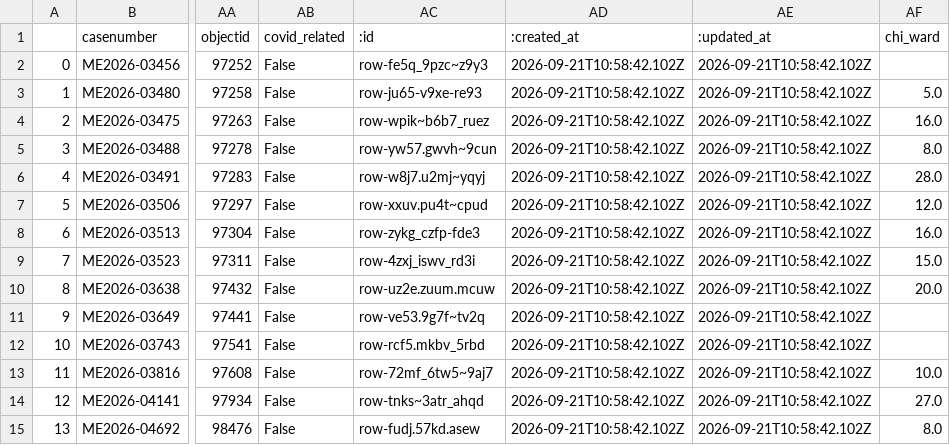
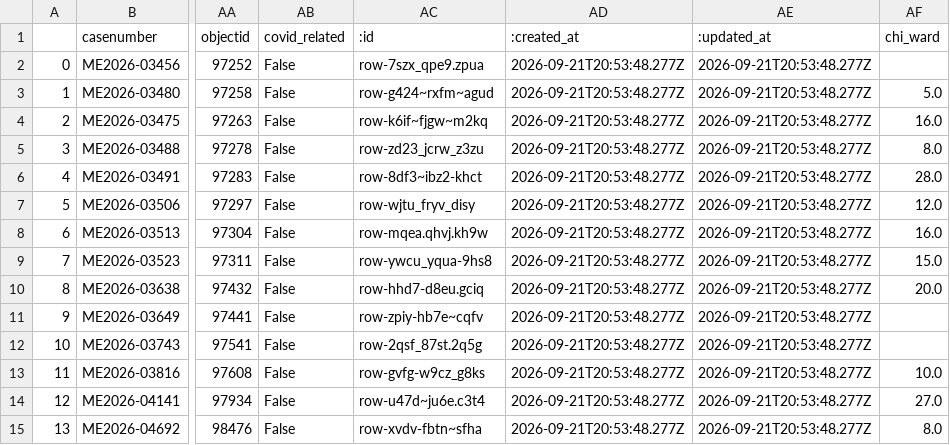
Before and after one commit to cam-rodriguez/cpm_heatbot, a CSV file: data/archive/today_heatdeaths_2026-09-21.csv, drawn as a sheet; only a part is shown, gaps mark what is left out; the diff names each change by its address in the sheet, - before the commit and + after, or states it on an @@ line.

```diff
--- a/data/archive/today_heatdeaths_2026-09-21.csv
+++ b/data/archive/today_heatdeaths_2026-09-21.csv
-AC2 (:id): row-fe5q_9pzc~z9y3
+AC2 (:id): row-7szx_qpe9.zpua
-AD2:AD15 (:created_at): 2026-09-21T10:58:42.102Z
+AD2:AD15 (:created_at): 2026-09-21T20:53:48.277Z
-AE2:AE15 (:updated_at): 2026-09-21T10:58:42.102Z
+AE2:AE15 (:updated_at): 2026-09-21T20:53:48.277Z
-AC3 (:id): row-ju65-v9xe-re93
+AC3 (:id): row-g424~rxfm~agud
-AC4 (:id): row-wpik~b6b7_ruez
+AC4 (:id): row-k6if~fjgw~m2kq
-AC5 (:id): row-yw57.gwvh~9cun
+AC5 (:id): row-zd23_jcrw_z3zu
-AC6 (:id): row-w8j7.u2mj~yqyj
+AC6 (:id): row-8df3~ibz2-khct
-AC7 (:id): row-xxuv.pu4t~cpud
+AC7 (:id): row-wjtu_fryv_disy
-AC8 (:id): row-zykg_czfp-fde3
+AC8 (:id): row-mqea.qhvj.kh9w
-AC9 (:id): row-4zxj_iswv_rd3i
+AC9 (:id): row-ywcu_yqua-9hs8
-AC10 (:id): row-uz2e.zuum.mcuw
+AC10 (:id): row-hhd7-d8eu.gciq
-AC11 (:id): row-ve53.9g7f~tv2q
+AC11 (:id): row-zpiy-hb7e~cqfv
-AC12 (:id): row-rcf5.mkbv_5rbd
+AC12 (:id): row-2qsf_87st.2q5g
-AC13 (:id): row-72mf_6tw5~9aj7
+AC13 (:id): row-gvfg-w9cz_g8ks
-AC14 (:id): row-tnks~3atr_ahqd
+AC14 (:id): row-u47d~ju6e.c3t4
-AC15 (:id): row-fudj.57kd.asew
+AC15 (:id): row-xvdv-fbtn~sfha
```
Also changed, not shown: data/all_heatdeaths.csv, data/archive/lastversion.csv.
